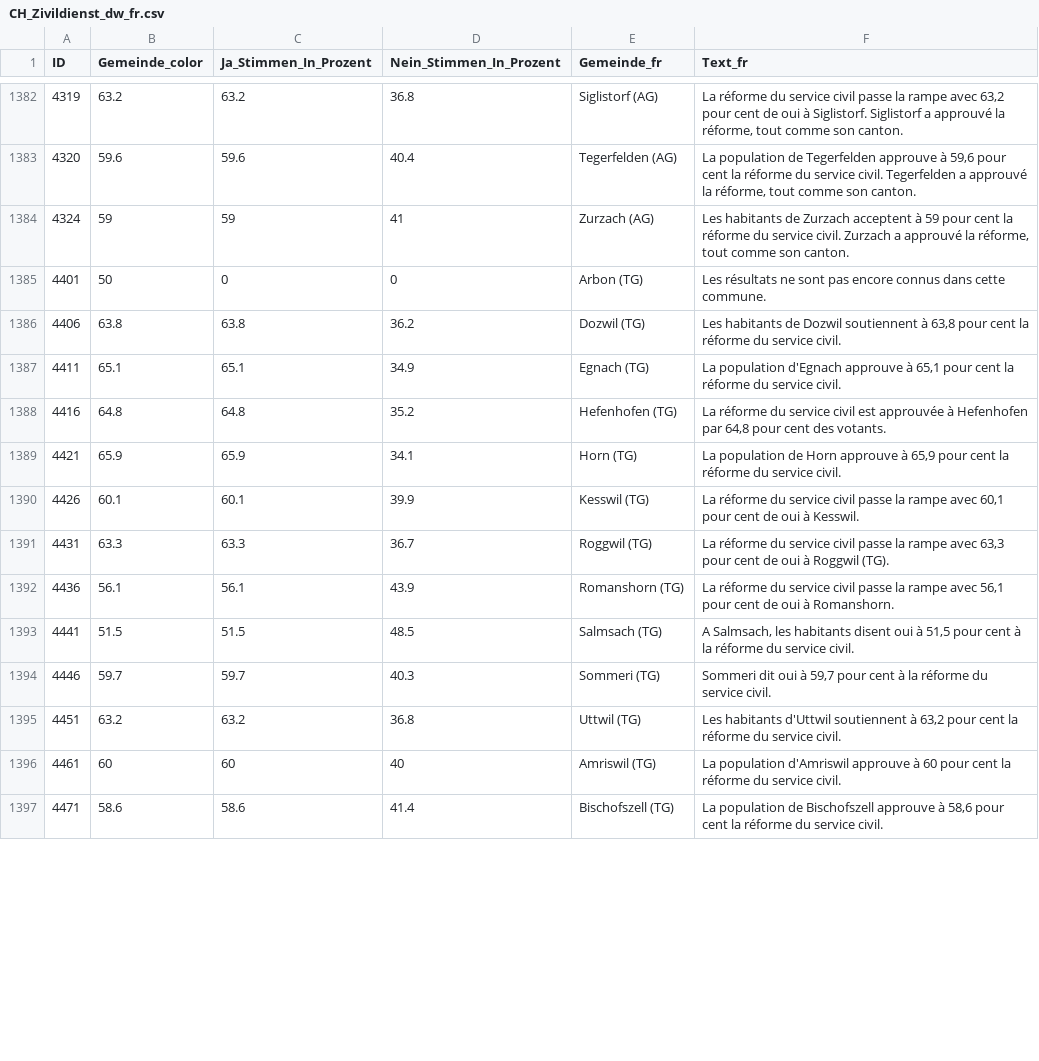
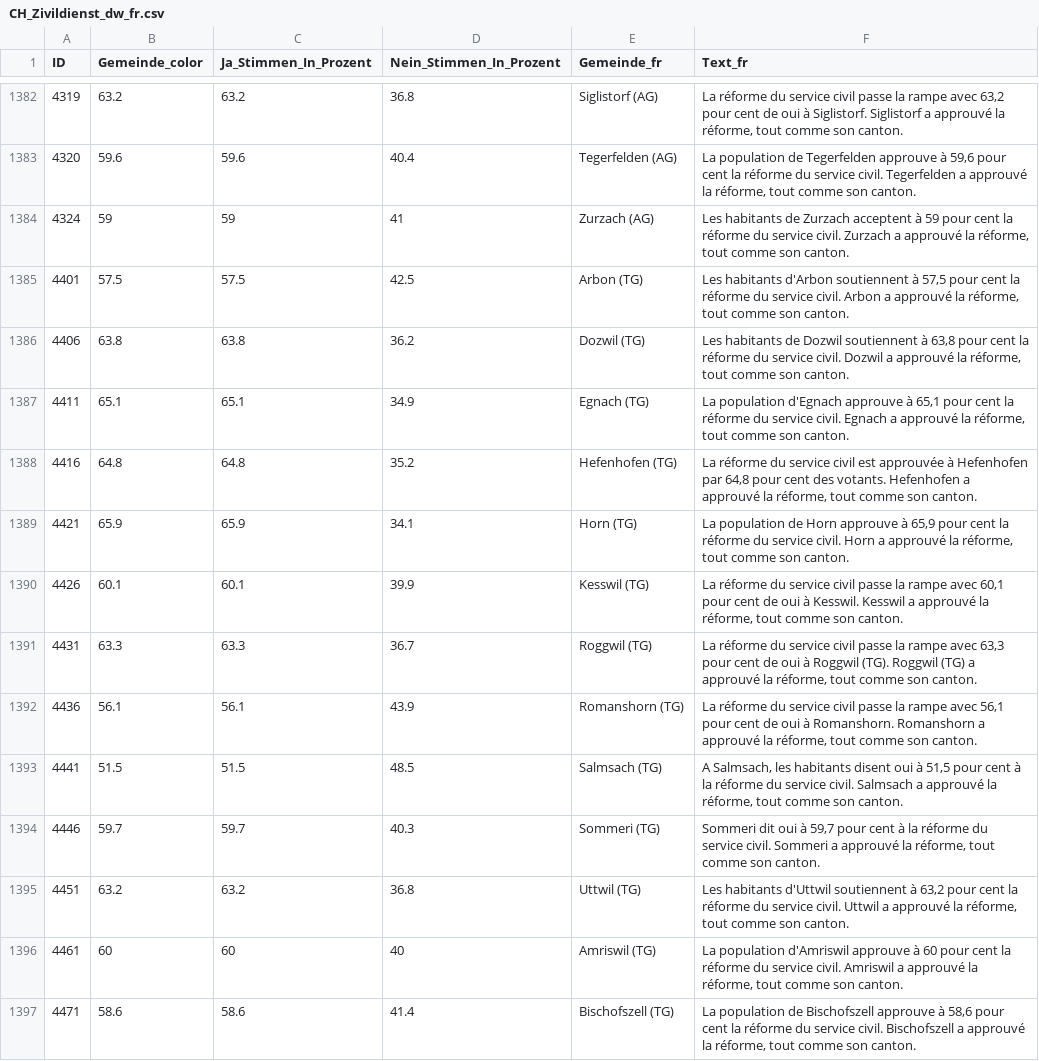
Before and after one commit to awp-finanznachrichten/lena_juni2026, a CSV file: Output_Switzerland/CH_Zivildienst_dw_fr.csv, drawn as a sheet; only a part is shown, gaps mark what is left out; the diff covers the shown part only.

```diff
--- a/Output_Switzerland/CH_Zivildienst_dw_fr.csv
+++ b/Output_Switzerland/CH_Zivildienst_dw_fr.csv
@@ -1384,14 +1384,14 @@
 4324,59,59,41,"Zurzach (AG)","Les habitants de Zurzach acceptent à 59 pour cent la réforme du service civil. Zurzach a approuvé la réforme, tout comme son canton."
-4401,50,0,0,"Arbon (TG)","Les résultats ne sont pas encore connus dans cette commune."
-4406,63.8,63.8,36.2,"Dozwil (TG)","Les habitants de Dozwil soutiennent à 63,8 pour cent la réforme du service civil."
-4411,65.1,65.1,34.9,"Egnach (TG)","La population d'Egnach approuve à 65,1 pour cent la réforme du service civil."
-4416,64.8,64.8,35.2,"Hefenhofen (TG)","La réforme du service civil est approuvée à Hefenhofen par 64,8 pour cent des votants."
-4421,65.9,65.9,34.1,"Horn (TG)","La population de Horn approuve à 65,9 pour cent la réforme du service civil."
-4426,60.1,60.1,39.9,"Kesswil (TG)","La réforme du service civil passe la rampe avec 60,1 pour cent de oui à Kesswil."
-4431,63.3,63.3,36.7,"Roggwil (TG)","La réforme du service civil passe la rampe avec 63,3 pour cent de oui à Roggwil (TG)."
-4436,56.1,56.1,43.9,"Romanshorn (TG)","La réforme du service civil passe la rampe avec 56,1 pour cent de oui à Romanshorn."
-4441,51.5,51.5,48.5,"Salmsach (TG)","A Salmsach, les habitants disent oui à 51,5 pour cent à la réforme du service civil."
-4446,59.7,59.7,40.3,"Sommeri (TG)","Sommeri dit oui à 59,7 pour cent à la réforme du service civil."
-4451,63.2,63.2,36.8,"Uttwil (TG)","Les habitants d'Uttwil soutiennent à 63,2 pour cent la réforme du service civil."
-4461,60,60,40,"Amriswil (TG)","La population d'Amriswil approuve à 60 pour cent la réforme du service civil."
-4471,58.6,58.6,41.4,"Bischofszell (TG)","La population de Bischofszell approuve à 58,6 pour cent la réforme du service civil."
+4401,57.5,57.5,42.5,"Arbon (TG)","Les habitants d'Arbon soutiennent à 57,5 pour cent la réforme du service civil. Arbon a approuvé la réforme, tout comme son canton."
+4406,63.8,63.8,36.2,"Dozwil (TG)","Les habitants de Dozwil soutiennent à 63,8 pour cent la réforme du service civil. Dozwil a approuvé la réforme, tout comme son canton."
+4411,65.1,65.1,34.9,"Egnach (TG)","La population d'Egnach approuve à 65,1 pour cent la réforme du service civil. Egnach a approuvé la réforme, tout comme son canton."
+4416,64.8,64.8,35.2,"Hefenhofen (TG)","La réforme du service civil est approuvée à Hefenhofen par 64,8 pour cent des votants. Hefenhofen a approuvé la réforme, tout comme son canton."
+4421,65.9,65.9,34.1,"Horn (TG)","La population de Horn approuve à 65,9 pour cent la réforme du service civil. Horn a approuvé la réforme, tout comme son canton."
+4426,60.1,60.1,39.9,"Kesswil (TG)","La réforme du service civil passe la rampe avec 60,1 pour cent de oui à Kesswil. Kesswil a approuvé la réforme, tout comme son canton."
+4431,63.3,63.3,36.7,"Roggwil (TG)","La réforme du service civil passe la rampe avec 63,3 pour cent de oui à Roggwil (TG). Roggwil (TG) a approuvé la réforme, tout comme son canton."
+4436,56.1,56.1,43.9,"Romanshorn (TG)","La réforme du service civil passe la rampe avec 56,1 pour cent de oui à Romanshorn. Romanshorn a approuvé la réforme, tout comme son canton."
+4441,51.5,51.5,48.5,"Salmsach (TG)","A Salmsach, les habitants disent oui à 51,5 pour cent à la réforme du service civil. Salmsach a approuvé la réforme, tout comme son canton."
+4446,59.7,59.7,40.3,"Sommeri (TG)","Sommeri dit oui à 59,7 pour cent à la réforme du service civil. Sommeri a approuvé la réforme, tout comme son canton."
+4451,63.2,63.2,36.8,"Uttwil (TG)","Les habitants d'Uttwil soutiennent à 63,2 pour cent la réforme du service civil. Uttwil a approuvé la réforme, tout comme son canton."
+4461,60,60,40,"Amriswil (TG)","La population d'Amriswil approuve à 60 pour cent la réforme du service civil. Amriswil a approuvé la réforme, tout comme son canton."
+4471,58.6,58.6,41.4,"Bischofszell (TG)","La population de Bischofszell approuve à 58,6 pour cent la réforme du service civil. Bischofszell a approuvé la réforme, tout comme son canton."
```
Also changed, not shown: 99 edited cells elsewhere in this file, Output_Cantons/TG_CH_Zuwanderung_dw_de.csv, Output_Cantons/ZH_CH_Zuwanderung_dw_de.csv, 12 other files.
